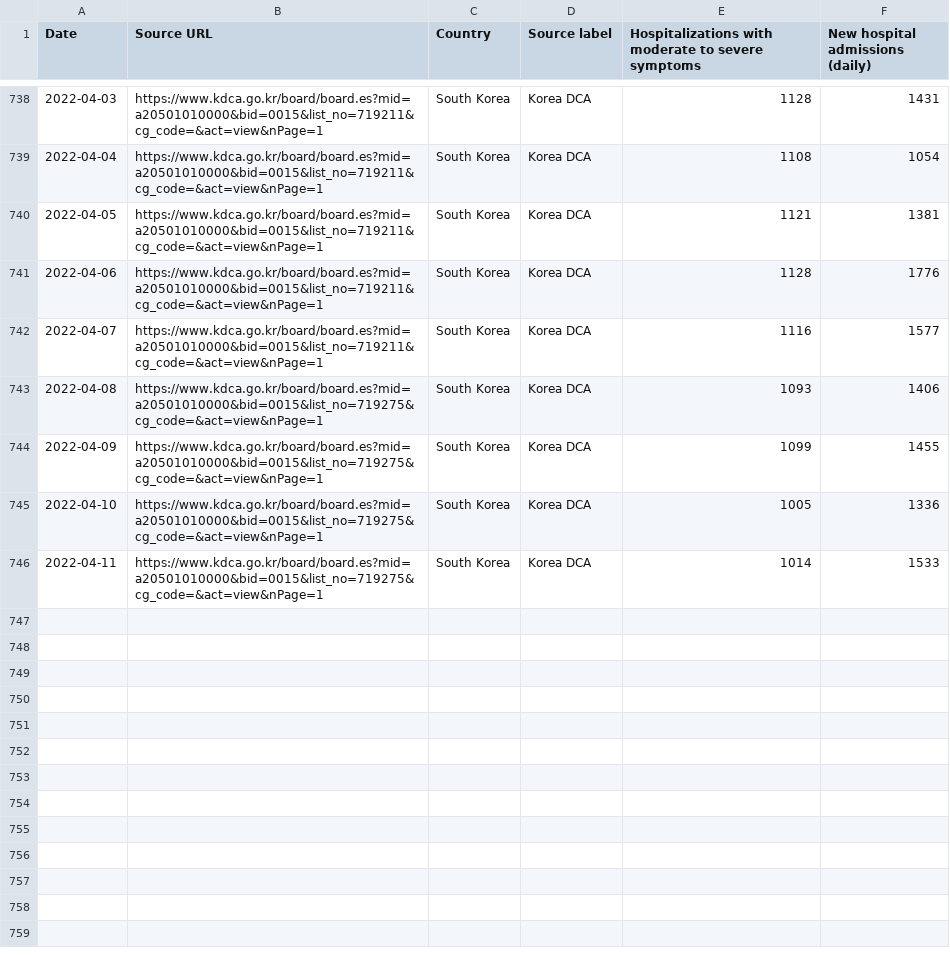
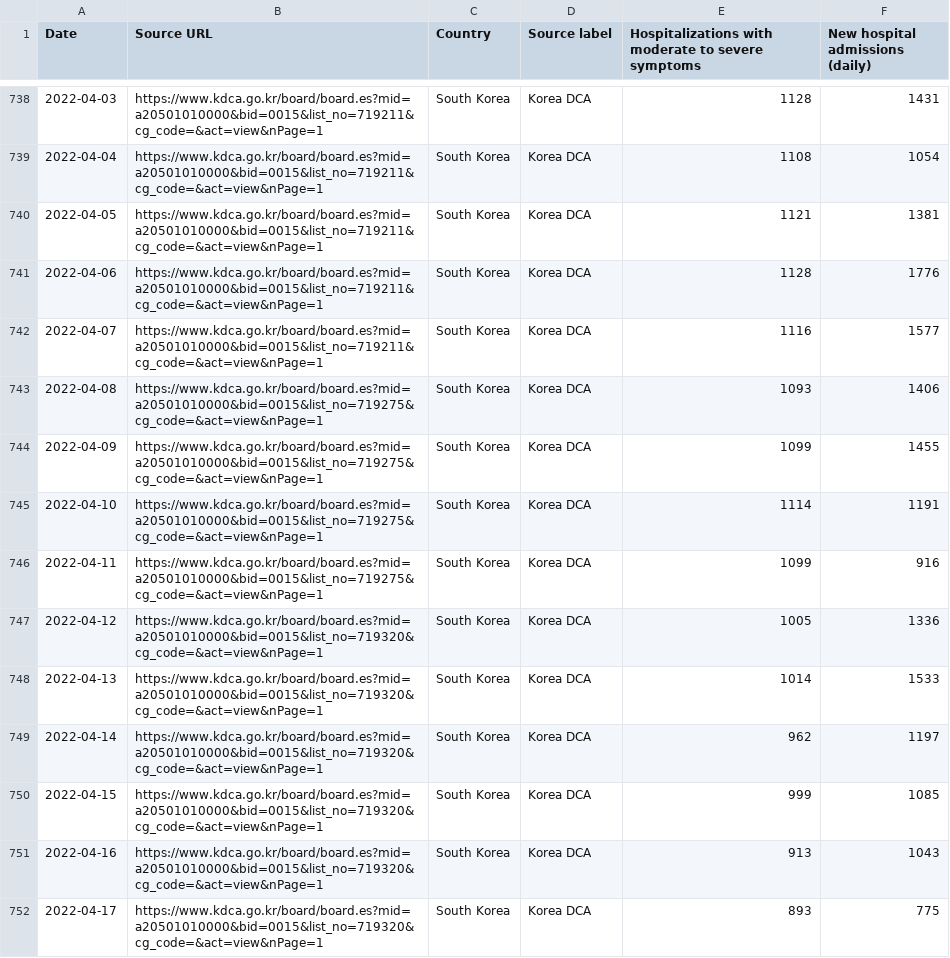
Before and after one commit to WWolf/korea-covid19-hosp-data, a CSV file: hospitalization.csv, drawn as a sheet; only a part is shown, gaps mark what is left out.

Commit message:
Update hospitalization.csv

```diff
--- a/hospitalization.csv
+++ b/hospitalization.csv
@@ -744,3 +744,9 @@ Date,Source URL,Country,Source label,Hospitalizations with moderate to severe sy
 2022-04-09,https://www.kdca.go.kr/board/board.es?mid=a20501010000&bid=0015&list_no=719275&cg_code=&act=view&nPage=1,South Korea,Korea DCA,1099,1455
-2022-04-10,https://www.kdca.go.kr/board/board.es?mid=a20501010000&bid=0015&list_no=719275&cg_code=&act=view&nPage=1,South Korea,Korea DCA,1005,1336
-2022-04-11,https://www.kdca.go.kr/board/board.es?mid=a20501010000&bid=0015&list_no=719275&cg_code=&act=view&nPage=1,South Korea,Korea DCA,1014,1533
+2022-04-10,https://www.kdca.go.kr/board/board.es?mid=a20501010000&bid=0015&list_no=719275&cg_code=&act=view&nPage=1,South Korea,Korea DCA,1114,1191
+2022-04-11,https://www.kdca.go.kr/board/board.es?mid=a20501010000&bid=0015&list_no=719275&cg_code=&act=view&nPage=1,South Korea,Korea DCA,1099,916
+2022-04-12,https://www.kdca.go.kr/board/board.es?mid=a20501010000&bid=0015&list_no=719320&cg_code=&act=view&nPage=1,South Korea,Korea DCA,1005,1336
+2022-04-13,https://www.kdca.go.kr/board/board.es?mid=a20501010000&bid=0015&list_no=719320&cg_code=&act=view&nPage=1,South Korea,Korea DCA,1014,1533
+2022-04-14,https://www.kdca.go.kr/board/board.es?mid=a20501010000&bid=0015&list_no=719320&cg_code=&act=view&nPage=1,South Korea,Korea DCA,962,1197
+2022-04-15,https://www.kdca.go.kr/board/board.es?mid=a20501010000&bid=0015&list_no=719320&cg_code=&act=view&nPage=1,South Korea,Korea DCA,999,1085
+2022-04-16,https://www.kdca.go.kr/board/board.es?mid=a20501010000&bid=0015&list_no=719320&cg_code=&act=view&nPage=1,South Korea,Korea DCA,913,1043
+2022-04-17,https://www.kdca.go.kr/board/board.es?mid=a20501010000&bid=0015&list_no=719320&cg_code=&act=view&nPage=1,South Korea,Korea DCA,893,775
```
